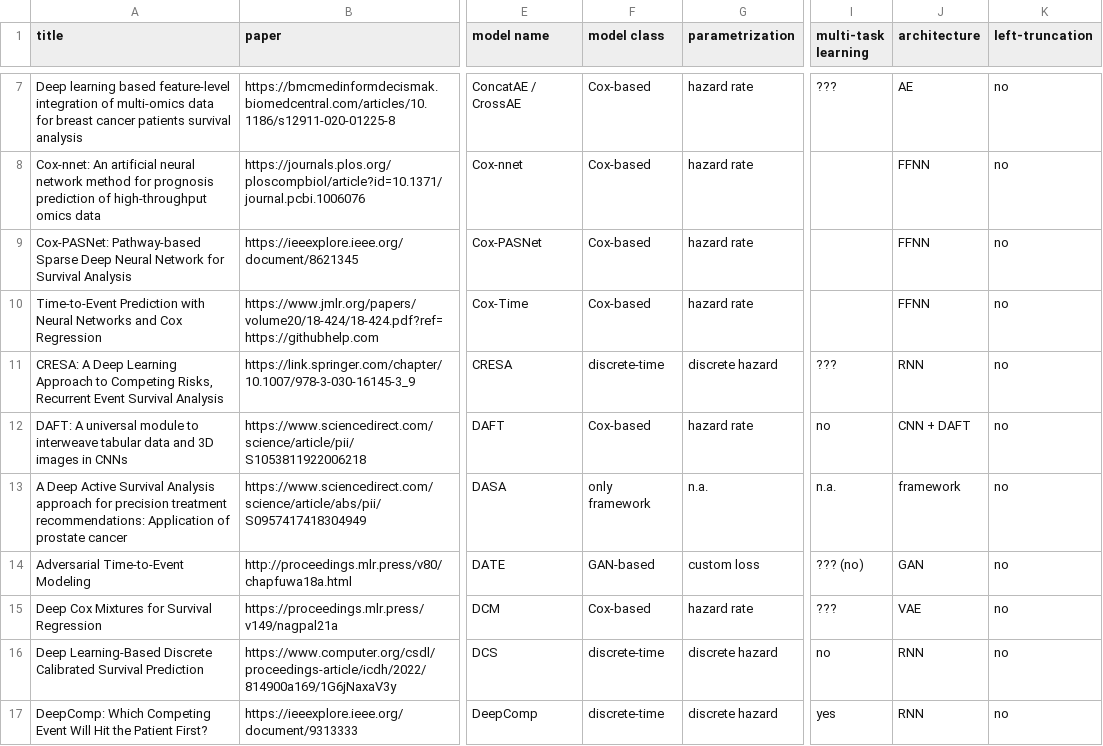
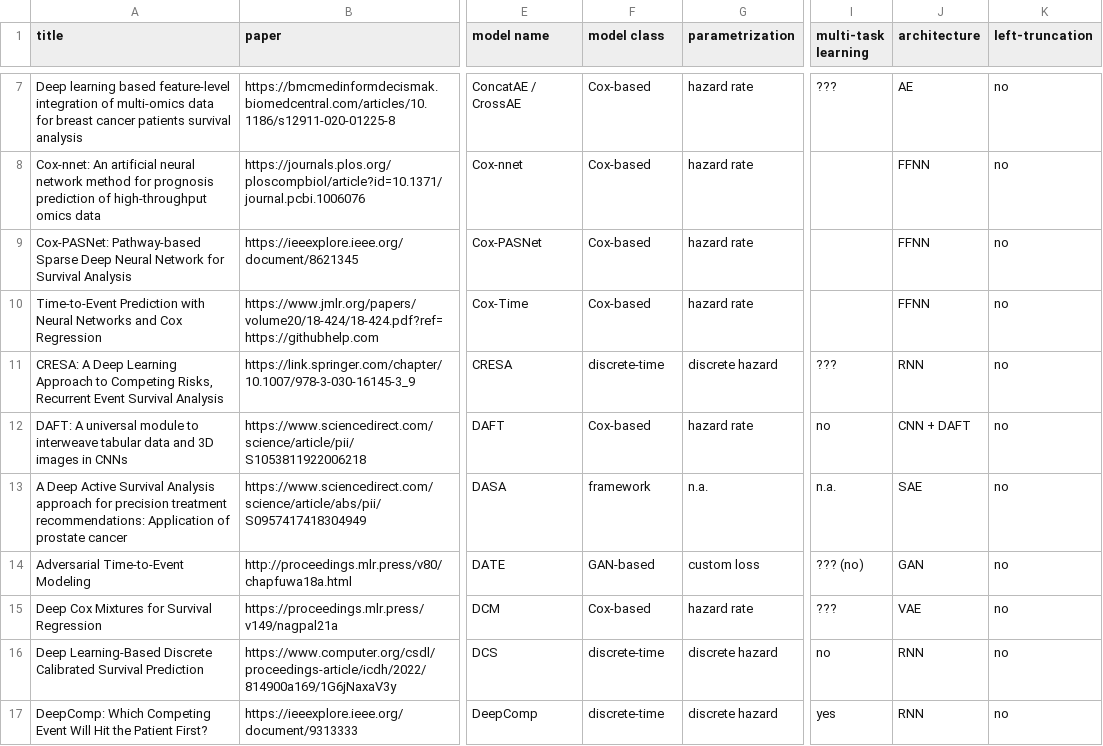
Before and after one commit to survival-org/DL4Survival, a CSV file: data/raw.csv, drawn as a sheet; only a part is shown, gaps mark what is left out; the diff covers the shown part only; the diff names each change by its address in the sheet, - before the commit and + after, or states it on an @@ line.

Commit message:
update data

```diff
--- a/data/raw.csv
+++ b/data/raw.csv
-F13 (model class): only framework
+F13 (model class): framework
-J13 (architecture): framework
+J13 (architecture): SAE
```
Also changed, not shown: 6 edited cells elsewhere in this file, 1 other file.
